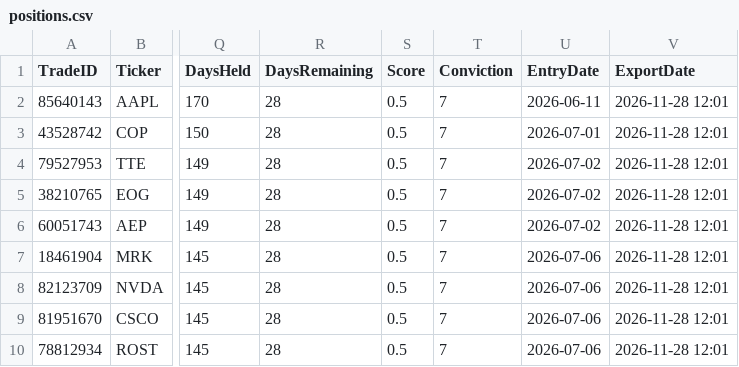
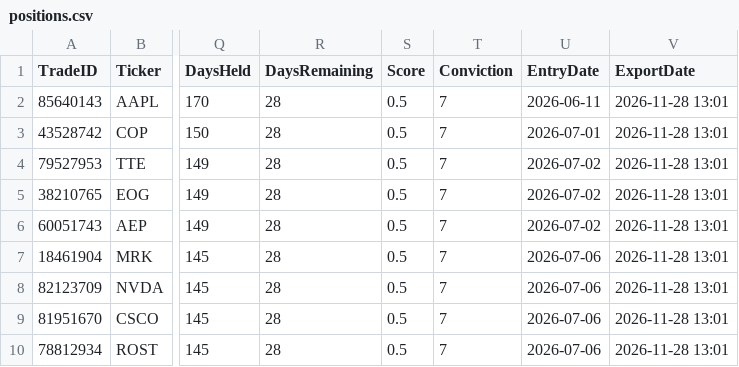
Before and after one commit to Loan881/hedge-fund-data, a CSV file: positions.csv, drawn as a sheet; only a part is shown, gaps mark what is left out; the diff names each change by its address in the sheet, - before the commit and + after, or states it on an @@ line.

Commit message:
bot update 2026-11-28 13:01

```diff
--- a/positions.csv
+++ b/positions.csv
-V2:V10 (ExportDate): 2026-11-28 12:01
+V2:V10 (ExportDate): 2026-11-28 13:01
```
